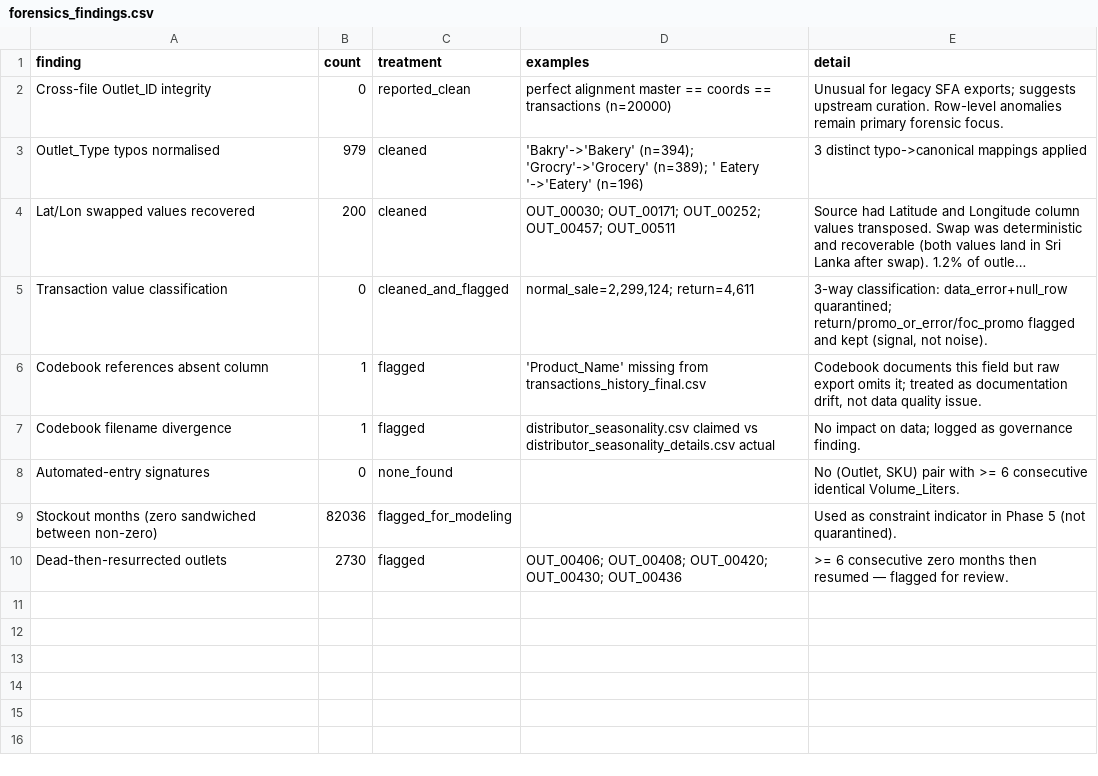
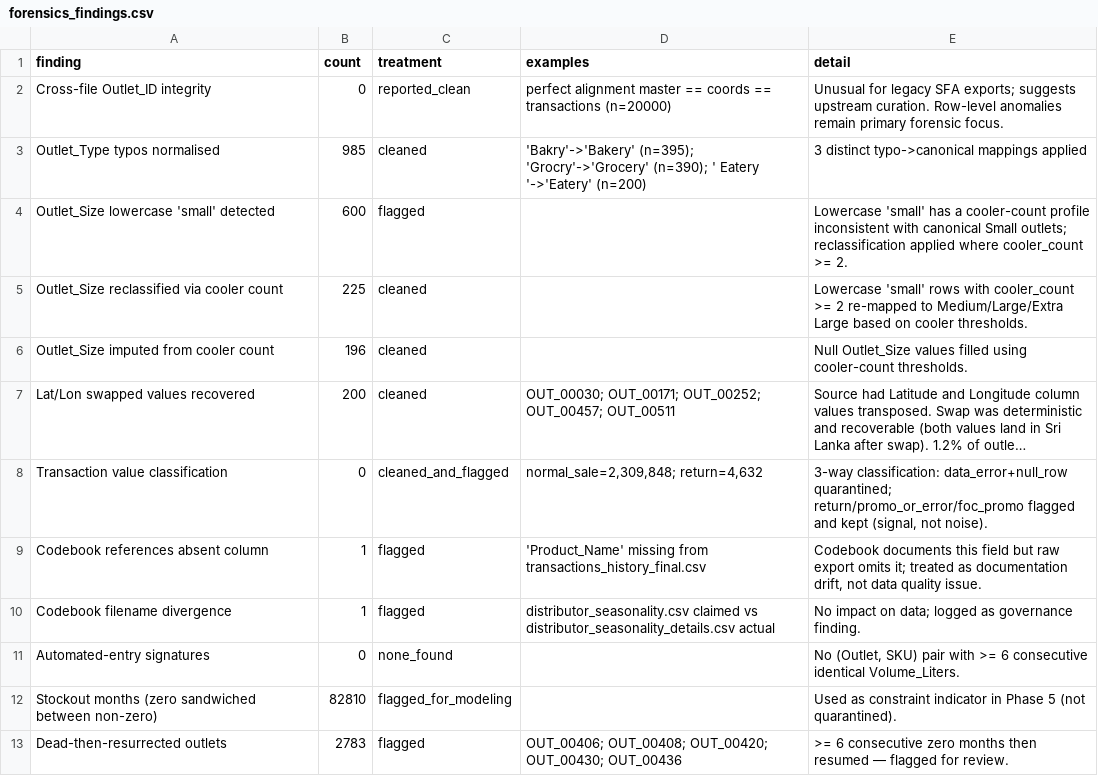
Before and after one commit to AdithaBuwaneka/datastorm-v7-storming-round, a CSV file: outputs/audit/forensics_findings.csv, drawn as a sheet; long unchanged cells end in …; addresses are those after the commit; the diff names each change by its address in the sheet, - before the commit and + after, or states it on an @@ line.

Commit message:
Enhance POI and outlet size handling in the analysis pipeline
- Updated YOY growth factors in audit CSV to reflect revised calculations.
- Refined POI tags in config for better categorization and added new categories for distance-decay scoring.
- Introduced logging for outlet size adjustments based on cooler count evidence in forensics.
- Expanded competitor density computation to include additional radii and saturation indicators.
- Normalized POI scores and introduced a composite spatial demand score in gold feature extraction.
- Implemented distance-decay scoring for POIs in the scraper, enhancing the analysis of spatial demand.
- Improved outlet size inference logic in silver cleaning, including reclassification and imputation based on cooler counts.
- Added checks for holiday data integrity and introduced new holiday entries for 2026.
- Created a new sanity check script for POI features to validate urban vs rural distributions and score integrity.

```diff
--- a/outputs/audit/forensics_findings.csv
+++ b/outputs/audit/forensics_findings.csv
-B3 (count): 979
+B3 (count): 985
-D3 (examples): 'Bakry'->'Bakery' (n=394); 'Grocry'->'Grocery' (n=389); ' Eatery '->'Eatery' (n=196)
+D3 (examples): 'Bakry'->'Bakery' (n=395); 'Grocry'->'Grocery' (n=390); ' Eatery '->'Eatery' (n=200)
+row 4: Outlet_Size lowercase 'small' detected | 600 | flagged |  | Lowercase 'small' has a cooler-count profile inconsistent with canonical Small outlets; reclassification applied where cooler_count >= 2.
+row 5: Outlet_Size reclassified via cooler count | 225 | cleaned |  | Lowercase 'small' rows with cooler_count >= 2 re-mapped to Medium/Large/Extra Large based on cooler thresholds.
+row 6: Outlet_Size imputed from cooler count | 196 | cleaned |  | Null Outlet_Size values filled using cooler-count thresholds.
-D8 (examples): normal_sale=2,299,124; return=4,611
+D8 (examples): normal_sale=2,309,848; return=4,632
-B12 (count): 82036
+B12 (count): 82810
-B13 (count): 2730
+B13 (count): 2783
```
Also changed, not shown: outputs/DataX_predictions.csv, outputs/audit/seasonality_multipliers.csv, 19 other files.
